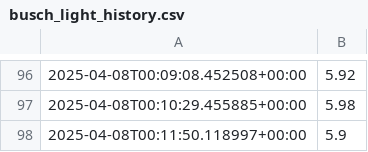
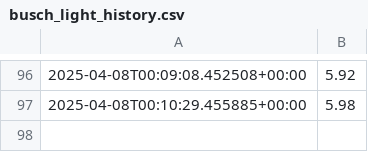
Before and after one commit to The0Exchange/the-exchange-dashboard, a CSV file: data/busch_light_history.csv, drawn as a sheet; only a part is shown, gaps mark what is left out; the diff names each change by its address in the sheet, - before the commit and + after, or states it on an @@ line.

Commit message:
Update busch_light_history.csv

```diff
--- a/data/busch_light_history.csv
+++ b/data/busch_light_history.csv
-row 98: 2025-04-08T00:11:50.118997+00:00 | 5.9
```
